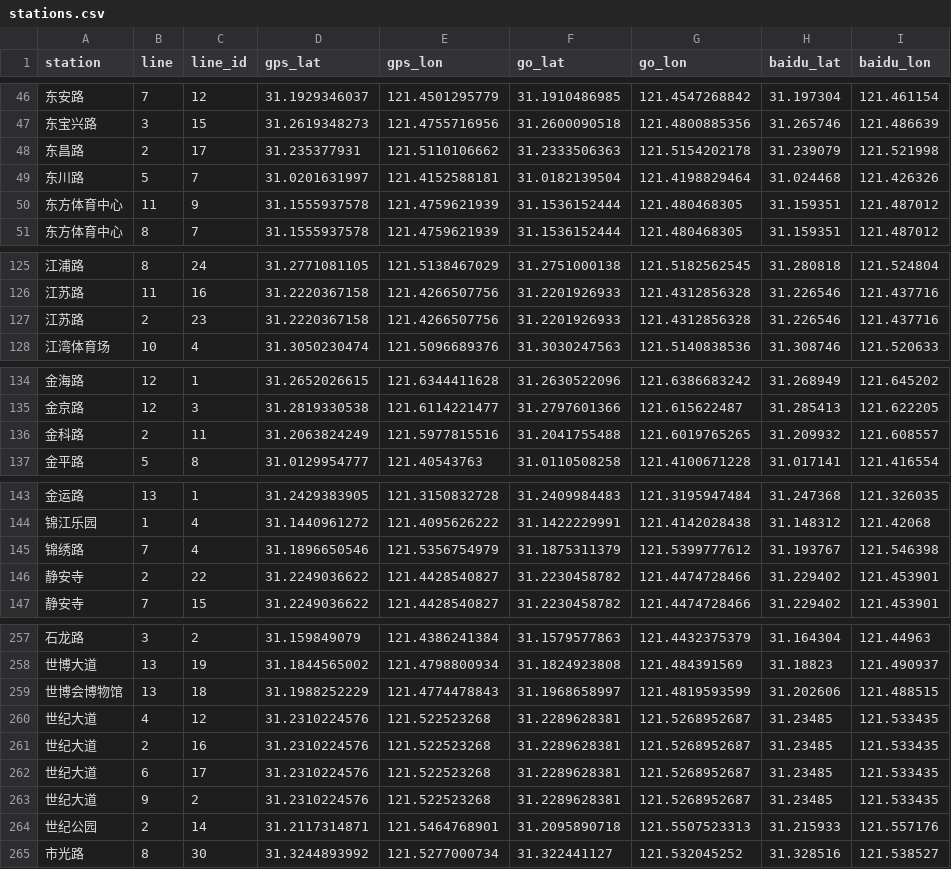
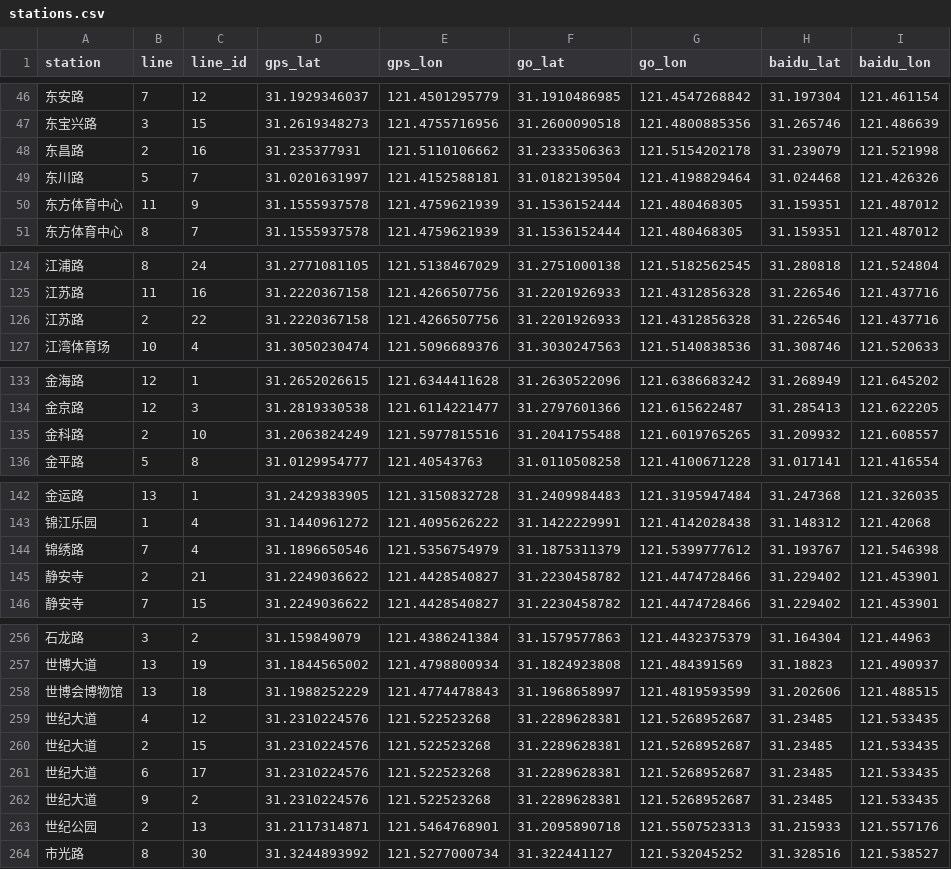
Before and after one commit to jeevanyue/SHMetro, a CSV file: data/stations.csv, drawn as a sheet; only a part is shown, gaps mark what is left out; the diff covers the shown part only.

Commit message:
shmetro v2
Add data and plot

```diff
--- a/data/stations.csv
+++ b/data/stations.csv
@@ -47,3 +47,3 @@
 "东宝兴路",3,15,31.2619348273,121.4755716956,31.2600090518,121.4800885356,31.265746,121.486639
-"东昌路",2,17,31.235377931,121.5110106662,31.2333506363,121.5154202178,31.239079,121.521998
+"东昌路",2,16,31.235377931,121.5110106662,31.2333506363,121.5154202178,31.239079,121.521998
 "东川路",5,7,31.0201631997,121.4152588181,31.0182139504,121.4198829464,31.024468,121.426326
@@ -126,3 +125,3 @@
 "江苏路",11,16,31.2220367158,121.4266507756,31.2201926933,121.4312856328,31.226546,121.437716
-"江苏路",2,23,31.2220367158,121.4266507756,31.2201926933,121.4312856328,31.226546,121.437716
+"江苏路",2,22,31.2220367158,121.4266507756,31.2201926933,121.4312856328,31.226546,121.437716
 "江湾体育场",10,4,31.3050230474,121.5096689376,31.3030247563,121.5140838536,31.308746,121.520633
@@ -135,3 +134,3 @@
 "金京路",12,3,31.2819330538,121.6114221477,31.2797601366,121.615622487,31.285413,121.622205
-"金科路",2,11,31.2063824249,121.5977815516,31.2041755488,121.6019765265,31.209932,121.608557
+"金科路",2,10,31.2063824249,121.5977815516,31.2041755488,121.6019765265,31.209932,121.608557
 "金平路",5,8,31.0129954777,121.40543763,31.0110508258,121.4100671228,31.017141,121.416554
@@ -145,3 +144,3 @@
 "锦绣路",7,4,31.1896650546,121.5356754979,31.1875311379,121.5399777612,31.193767,121.546398
-"静安寺",2,22,31.2249036622,121.4428540827,31.2230458782,121.4474728466,31.229402,121.453901
+"静安寺",2,21,31.2249036622,121.4428540827,31.2230458782,121.4474728466,31.229402,121.453901
 "静安寺",7,15,31.2249036622,121.4428540827,31.2230458782,121.4474728466,31.229402,121.453901
@@ -260,6 +259,6 @@
 "世纪大道",4,12,31.2310224576,121.522523268,31.2289628381,121.5268952687,31.23485,121.533435
-"世纪大道",2,16,31.2310224576,121.522523268,31.2289628381,121.5268952687,31.23485,121.533435
+"世纪大道",2,15,31.2310224576,121.522523268,31.2289628381,121.5268952687,31.23485,121.533435
 "世纪大道",6,17,31.2310224576,121.522523268,31.2289628381,121.5268952687,31.23485,121.533435
 "世纪大道",9,2,31.2310224576,121.522523268,31.2289628381,121.5268952687,31.23485,121.533435
-"世纪公园",2,14,31.2117314871,121.5464768901,31.2095890718,121.5507523313,31.215933,121.557176
+"世纪公园",2,13,31.2117314871,121.5464768901,31.2095890718,121.5507523313,31.215933,121.557176
 "市光路",8,30,31.3244893992,121.5277000734,31.322441127,121.532045252,31.328516,121.538527
```
Also changed, not shown: 1 removed row and 15 edited cells elsewhere in this file, data/shmetro_line_in_out.csv, 7 other files.
